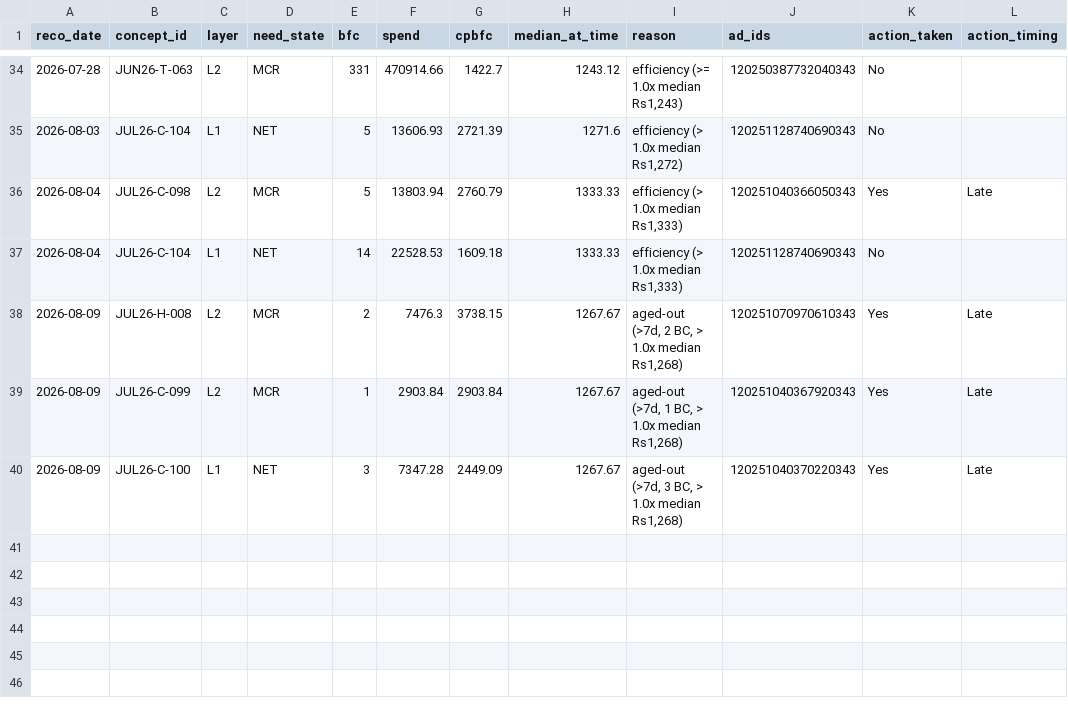
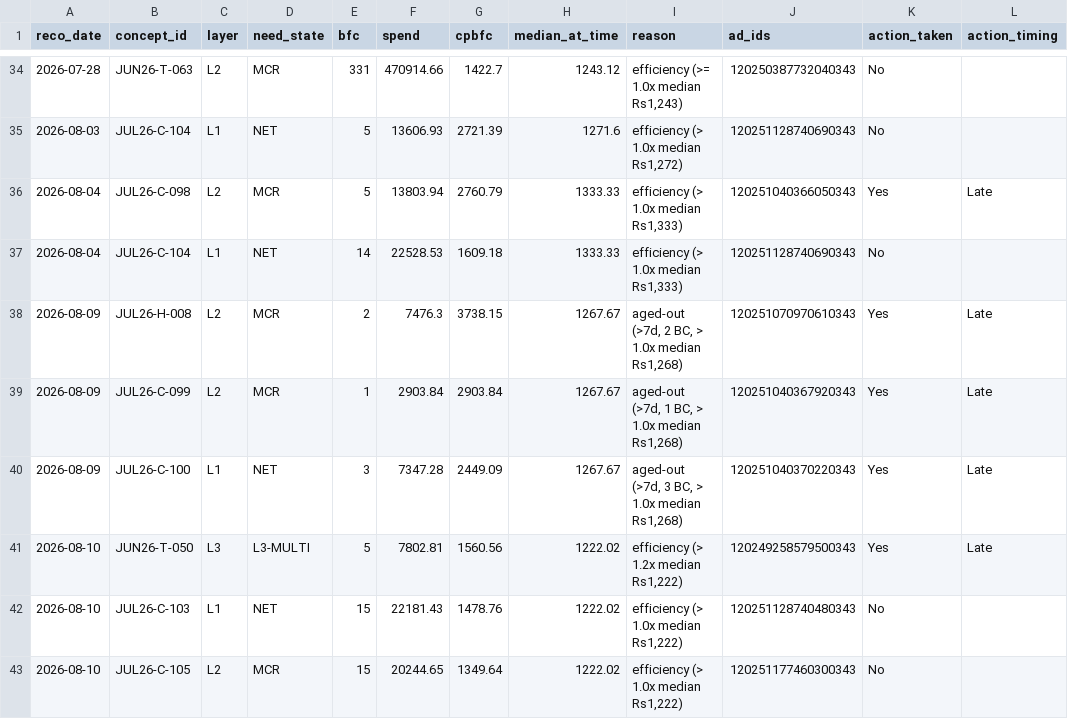
Before and after one commit to nikhilkajaria/wiom-rule-pass, a CSV file: kill_action_log.csv, drawn as a sheet; only a part is shown, gaps mark what is left out; the diff names each change by its address in the sheet, - before the commit and + after, or states it on an @@ line.

```diff
--- a/kill_action_log.csv
+++ b/kill_action_log.csv
+row 41: 2026-08-10 | JUN26-T-050 | L3 | L3-MULTI | 5 | 7802.81 | 1560.56 | 1222.02 | efficiency (> 1.2x median Rs1,222) | 120249258579500343 | Yes | Late
+row 42: 2026-08-10 | JUL26-C-103 | L1 | NET | 15 | 22181.43 | 1478.76 | 1222.02 | efficiency (> 1.0x median Rs1,222) | 120251128740480343 | No
+row 43: 2026-08-10 | JUL26-C-105 | L2 | MCR | 15 | 20244.65 | 1349.64 | 1222.02 | efficiency (> 1.0x median Rs1,222) | 120251177460300343 | No
```
Also changed, not shown: 3 other files.
